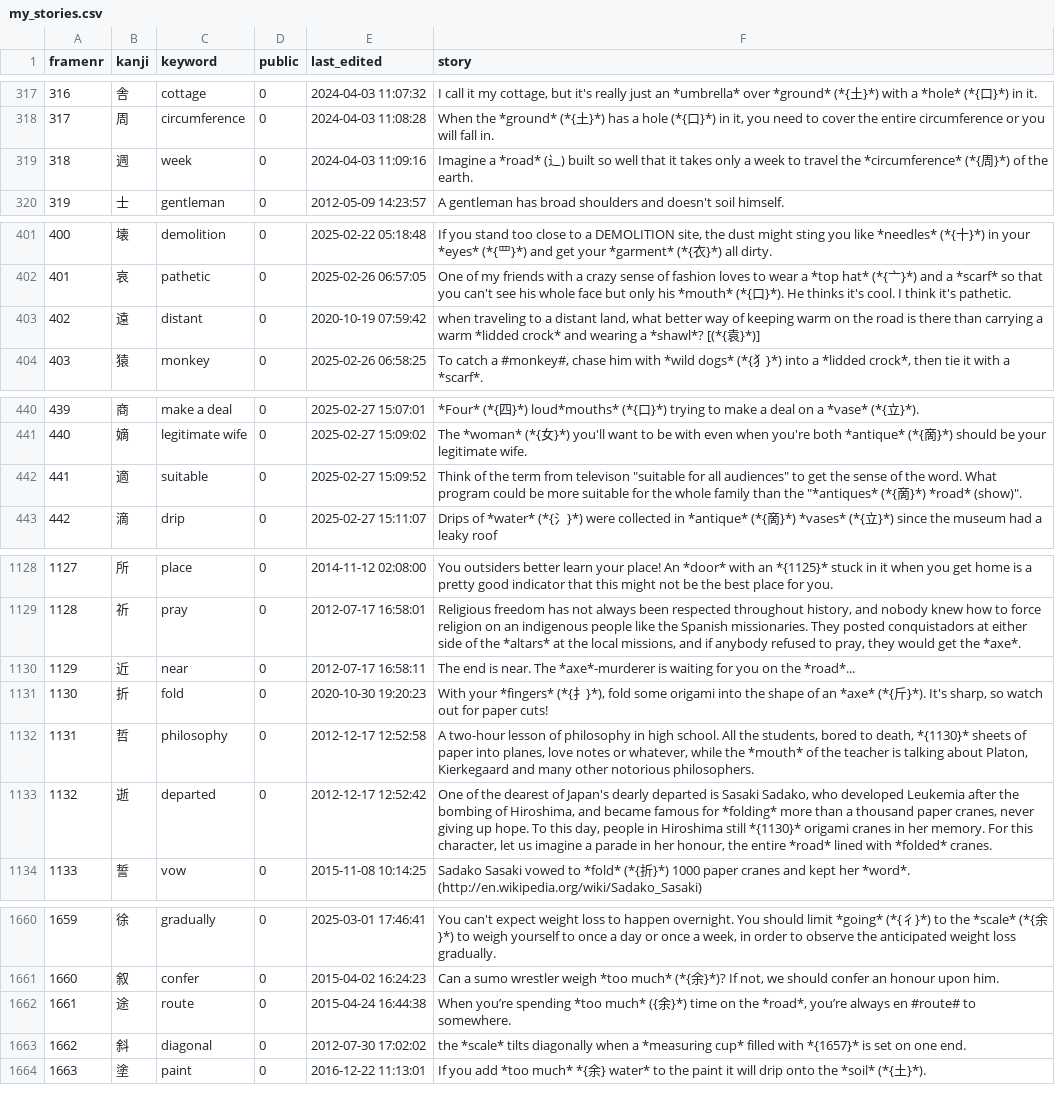
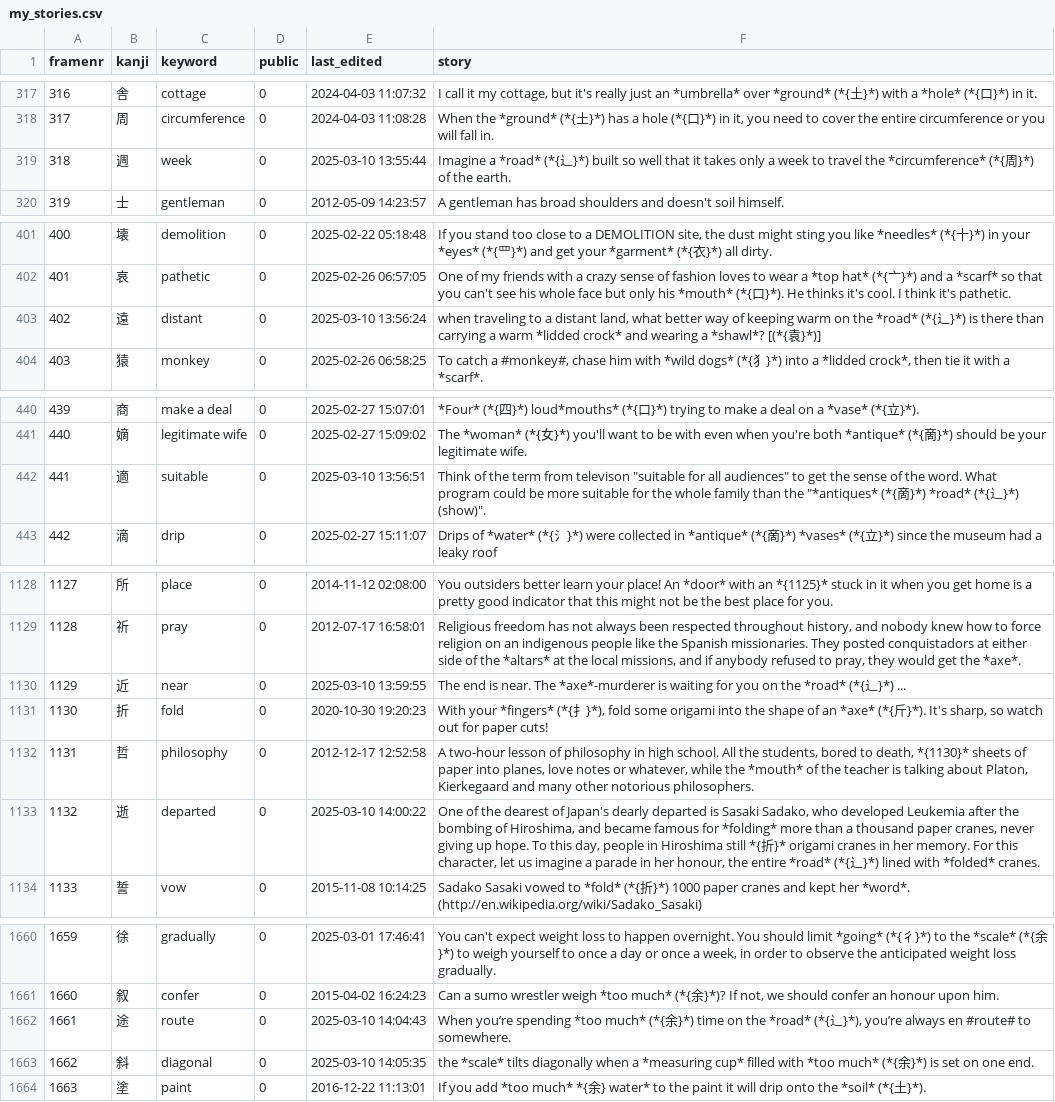
Before and after one commit to AntonioCarlini/japanese, a CSV file: external/my_stories.csv, drawn as a sheet; only a part is shown, gaps mark what is left out; the diff covers the shown part only; the diff names each change by its address in the sheet, - before the commit and + after, or states it on an @@ line.

```diff
--- a/external/my_stories.csv
+++ b/external/my_stories.csv
-E319 (last_edited): 2024-04-03 11:09:16
+E319 (last_edited): 2025-03-10 13:55:44
-F319 (story): …a *road* (⻌) built so…
+F319 (story): …a *road* (*{辶}*) built so…
-E403 (last_edited): 2020-10-19 07:59:42
+E403 (last_edited): 2025-03-10 13:56:24
-F403 (story): …on the road is there…
+F403 (story): …on the *road* (*{辶}*) is there…
-E442 (last_edited): 2025-02-27 15:09:52
+E442 (last_edited): 2025-03-10 13:56:51
-F442 (story): …}*) *road* (show)".
+F442 (story): …}*) *road* (*{辶}*) (show)".
-E1130 (last_edited): 2012-07-17 16:58:11
+E1130 (last_edited): 2025-03-10 13:59:55
-F1130 (story): …on the *road*...
+F1130 (story): …on the *road* (*{辶}*) ...
-E1133 (last_edited): 2012-12-17 12:52:42
+E1133 (last_edited): 2025-03-10 14:00:22
-F1133 (story): …Hiroshima still *{1130}* origami cranes in her memory. For this character, let us imagine a parade in her honour, the entire *road* lined with…
+F1133 (story): …Hiroshima still *{折}* origami cranes in her memory. For this character, let us imagine a parade in her honour, the entire *road* (*{辶}*) lined with…
-E1662 (last_edited): 2015-04-24 16:44:38
+E1662 (last_edited): 2025-03-10 14:04:43
-F1662 (story): …*too much* ({余}*) time on the *road*, you’re always…
+F1662 (story): …*too much* (*{余}*) time on the *road* (*{辶}*), you’re always…
-E1663 (last_edited): 2012-07-30 17:02:02
+E1663 (last_edited): 2025-03-10 14:05:35
-F1663 (story): …filled with *{1657}* is set…
+F1663 (story): …filled with *too much* (*{余}*) is set…
```
Also changed, not shown: 4 added rows and 82 edited cells elsewhere in this file.
